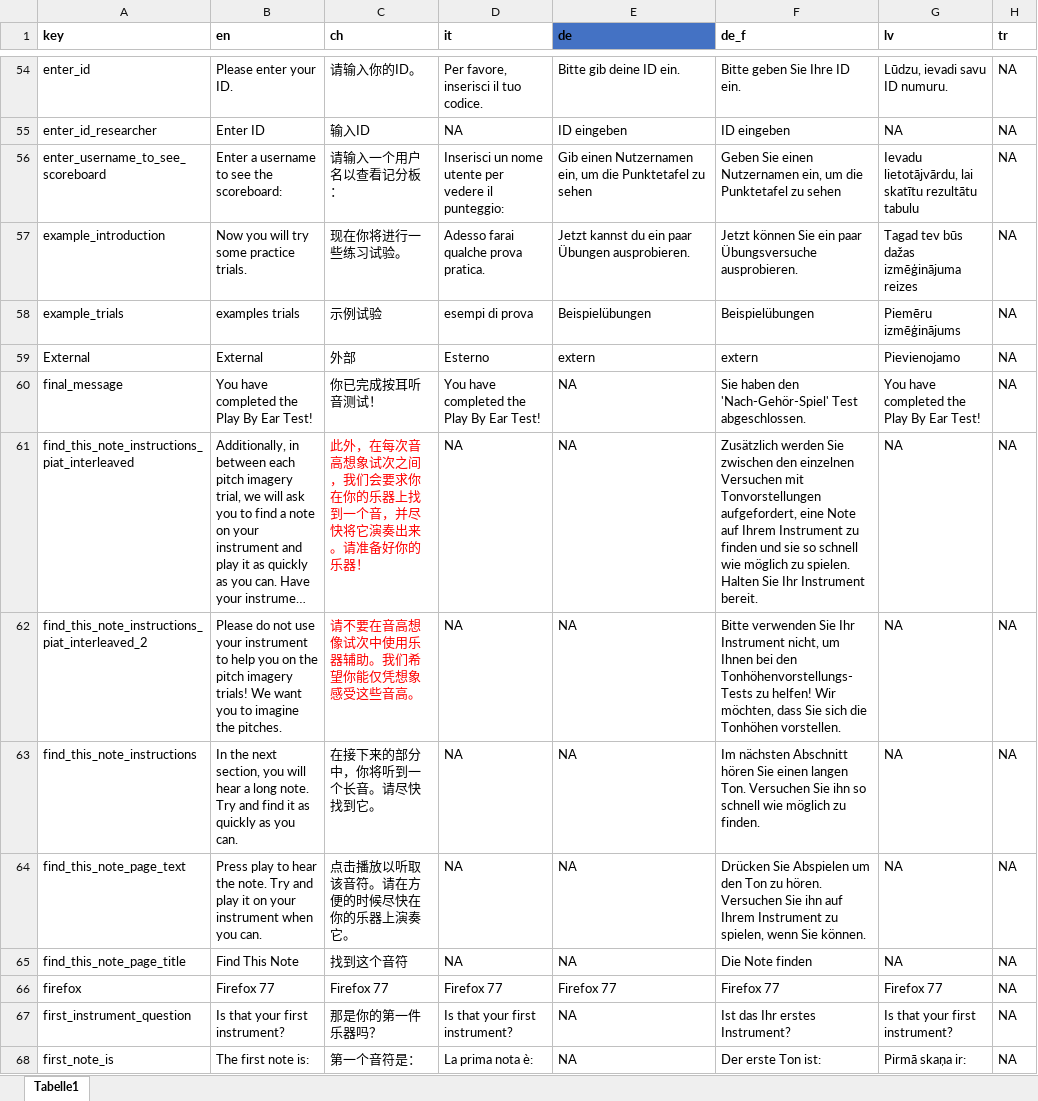
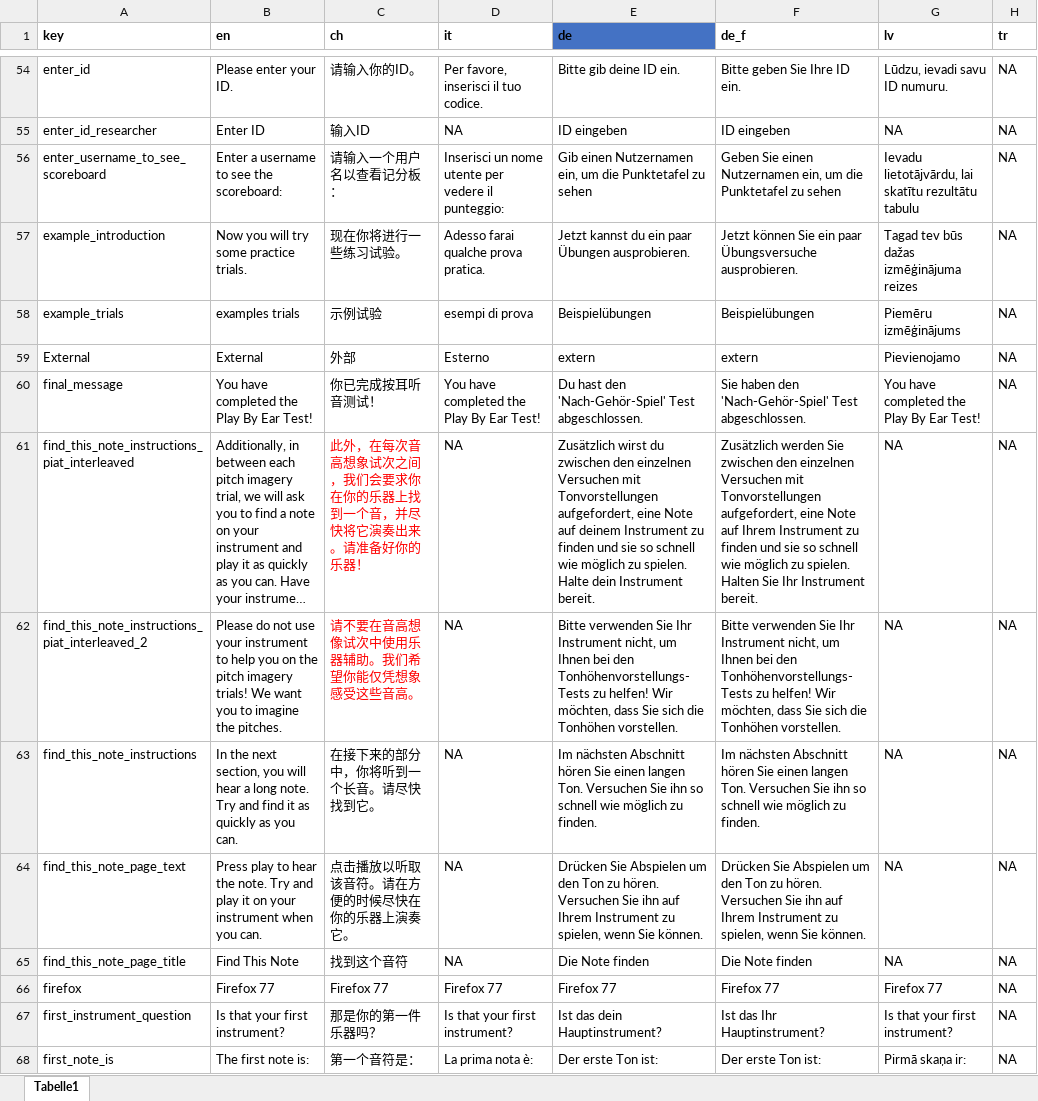
Before and after one commit to sebsilas/musicassessr, an Excel workbook: data-raw/musicassessr_dict.xlsx, sheet Tabelle1, drawn as a sheet; only a part is shown, gaps mark what is left out; long unchanged cells end in …; values as stored, in another font and other column widths than the file's, no borders; the diff covers the shown part only; the diff names each change by its address in the sheet, - before the commit and + after, or states it on an @@ line.

```diff
--- a/data-raw/musicassessr_dict.xlsx (sheet Tabelle1)
+++ b/data-raw/musicassessr_dict.xlsx (sheet Tabelle1)
-E60 (de): NA
+E60 (de): Du hast den 'Nach-Gehör-Spiel' Test abgeschlossen.
-E61 (de): NA
+E61 (de): Zusätzlich wirst du zwischen den einzelnen Versuchen mit Tonvorstellungen aufgefordert, eine Note auf deinem Instrument zu finden und sie so schnell wie möglich zu spielen. Halte dein Instrument bereit.
-E62 (de): NA
+E62 (de): Bitte verwenden Sie Ihr Instrument nicht, um Ihnen bei den Tonhöhenvorstellungs-Tests zu helfen! Wir möchten, dass Sie sich die Tonhöhen vorstellen.
-E63 (de): NA
+E63 (de): Im nächsten Abschnitt hören Sie einen langen Ton. Versuchen Sie ihn so schnell wie möglich zu finden.
-E64 (de): NA
+E64 (de): Drücken Sie Abspielen um den Ton zu hören. Versuchen Sie ihn auf Ihrem Instrument zu spielen, wenn Sie können.
-E65 (de): NA
+E65 (de): Die Note finden
-E67 (de): NA
+E67 (de): Ist das dein Hauptinstrument?
-F67 (de_f): Ist das Ihr erstes Instrument?
+F67 (de_f): Ist das Ihr Hauptinstrument?
-E68 (de): NA
+E68 (de): Der erste Ton ist:
```
Also changed, not shown: 99 edited cells elsewhere in this sheet, 5 other files.
